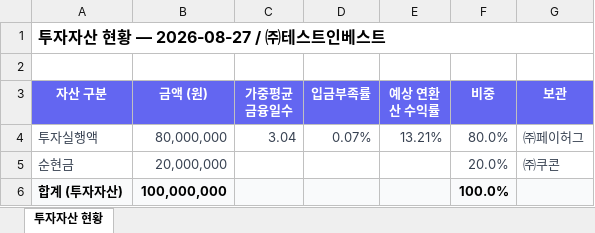
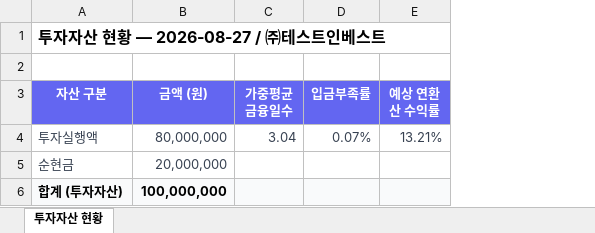
Before and after one commit to Joo2n/payhug-investor-admin, an Excel workbook: assets/xlsx/투자자산현황_2026-08-27_2026-08-27.xlsx, sheet 투자자산 현황, drawn as a sheet; values as stored, in another font and other column widths than the file's, no borders; the diff names each change by its address in the sheet, - before the commit and + after, or states it on an @@ line.

```diff
--- a/assets/xlsx/투자자산현황_2026-08-27_2026-08-27.xlsx (sheet 투자자산 현황)
+++ b/assets/xlsx/투자자산현황_2026-08-27_2026-08-27.xlsx (sheet 투자자산 현황)
-column F (비중), rows 4-6: 80.0% | 20.0% | 100.0%
-column G (보관), rows 4-5: ㈜페이허그 | ㈜쿠콘
```
Also changed, not shown: assets/xlsx/가맹점별투자자산_2026-08-27_2026-08-27.xlsx, assets/xlsx/월별투자수익_2026-03-01_2026-08-27.xlsx, 22 other files.
